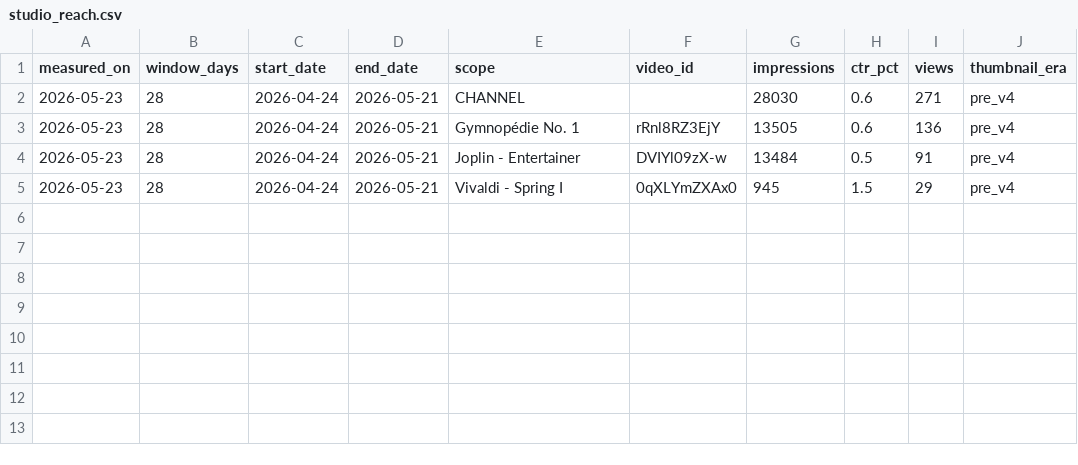
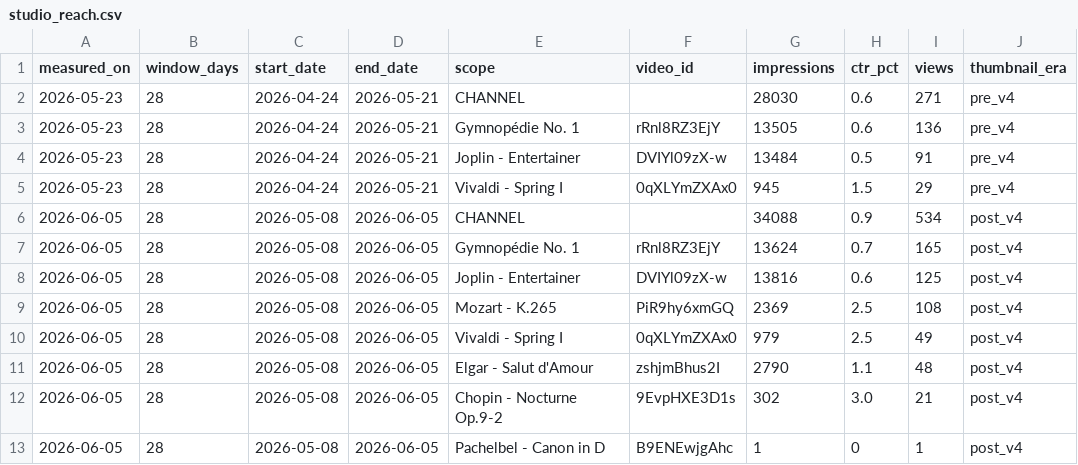
Before and after one commit to Cottons-Blue-leap/ProjectMuse, a CSV file: Analytics/studio_reach.csv, drawn as a sheet.

```diff
--- a/Analytics/studio_reach.csv
+++ b/Analytics/studio_reach.csv
@@ -5 +5,9 @@ measured_on,window_days,start_date,end_date,scope,video_id,impressions,ctr_pct,v
 2026-05-23,28,2026-04-24,2026-05-21,Vivaldi - Spring I,0qXLYmZXAx0,945,1.5,29,pre_v4
+2026-06-05,28,2026-05-08,2026-06-05,CHANNEL,,34088,0.9,534,post_v4
+2026-06-05,28,2026-05-08,2026-06-05,Gymnopédie No. 1,rRnl8RZ3EjY,13624,0.7,165,post_v4
+2026-06-05,28,2026-05-08,2026-06-05,Joplin - Entertainer,DVIYl09zX-w,13816,0.6,125,post_v4
+2026-06-05,28,2026-05-08,2026-06-05,Mozart - K.265,PiR9hy6xmGQ,2369,2.5,108,post_v4
+2026-06-05,28,2026-05-08,2026-06-05,Vivaldi - Spring I,0qXLYmZXAx0,979,2.5,49,post_v4
+2026-06-05,28,2026-05-08,2026-06-05,Elgar - Salut d'Amour,zshjmBhus2I,2790,1.1,48,post_v4
+2026-06-05,28,2026-05-08,2026-06-05,Chopin - Nocturne Op.9-2,9EvpHXE3D1s,302,3.0,21,post_v4
+2026-06-05,28,2026-05-08,2026-06-05,Pachelbel - Canon in D,B9ENEwjgAhc,1,0,1,post_v4
```
Also changed, not shown: Analytics/geo.csv, Analytics/search.csv, 3 other files.
